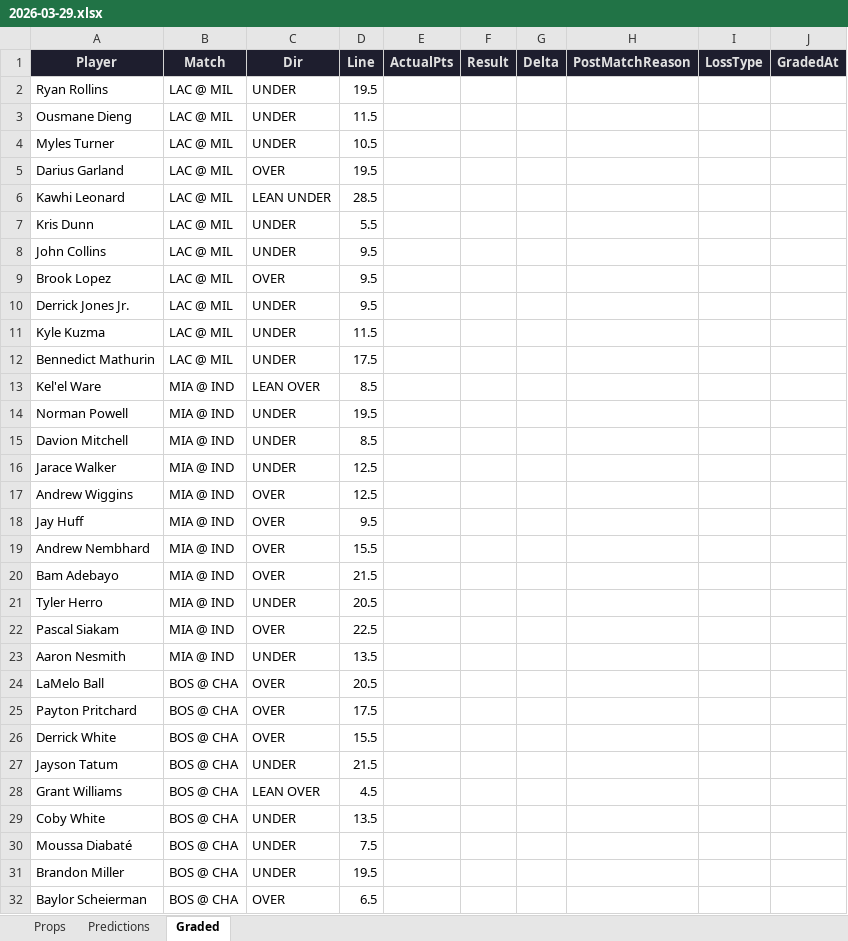
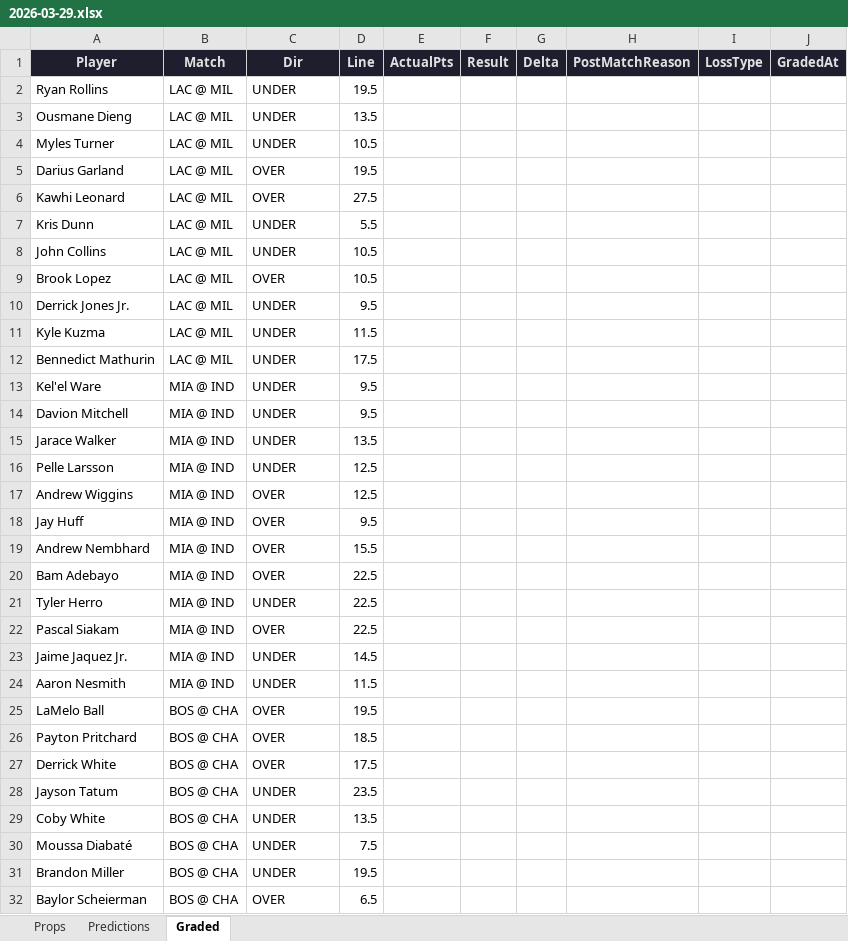
Before and after one commit to iamwerewolf1007/PropEdgeV9.1, an Excel workbook: daily/2026-03-29.xlsx, sheet Graded, drawn as a sheet; only a part is shown; values as stored, in another font and other column widths than the file's, no borders; removed rows and columns are numbered as before the commit, all else as after; the diff covers the shown part only; the diff names each change by its address in the sheet, - before the commit and + after, or states it on an @@ line.

```diff
--- a/daily/2026-03-29.xlsx (sheet Graded)
+++ b/daily/2026-03-29.xlsx (sheet Graded)
-D3 (Line): 11.5
+D3 (Line): 13.5
-C6 (Dir): LEAN UNDER
+C6 (Dir): OVER
-D6 (Line): 28.5
+D6 (Line): 27.5
-D8:D9 (Line): 9.5
+D8:D9 (Line): 10.5
-C13 (Dir): LEAN OVER
+C13 (Dir): UNDER
-D13 (Line): 8.5
+D13 (Line): 9.5
-row 14: Norman Powell | MIA @ IND | UNDER | 19.5
-D14 (Line): 8.5
+D14 (Line): 9.5
-D15 (Line): 12.5
+D15 (Line): 13.5
+row 16: Pelle Larsson | MIA @ IND | UNDER | 12.5
-D20 (Line): 21.5
+D20 (Line): 22.5
-D21 (Line): 20.5
+D21 (Line): 22.5
+row 23: Jaime Jaquez Jr. | MIA @ IND | UNDER | 14.5
-D24 (Line): 13.5
+D24 (Line): 11.5
-D25 (Line): 20.5
+D25 (Line): 19.5
-D26 (Line): 17.5
+D26 (Line): 18.5
-D27 (Line): 15.5
+D27 (Line): 17.5
-D28 (Line): 21.5
+D28 (Line): 23.5
-row 28: Grant Williams | BOS @ CHA | LEAN OVER | 4.5
```
Also changed, not shown: 1 added row, 1 removed row, 9 moved rows and 15 edited cells elsewhere in this sheet, sheet Predictions, sheet Props, 4 other files.
